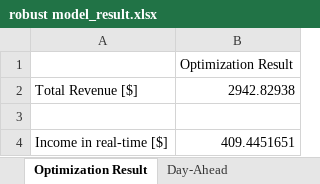
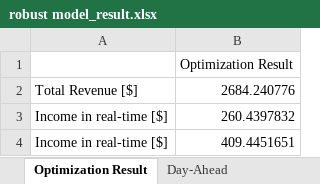
Before and after one commit to kwoong2001/RobustOpt_Model_for_Wind, an Excel workbook: Result/robust model_result.xlsx, sheet Optimization Result, drawn as a sheet; values as stored, in another font and other column widths than the file's, no borders; the diff names each change by its address in the sheet, - before the commit and + after, or states it on an @@ line.

```diff
--- a/Result/robust model_result.xlsx (sheet Optimization Result)
+++ b/Result/robust model_result.xlsx (sheet Optimization Result)
-B2: 2942.82938
+B2: 2684.240776
-row 3: (empty)
+row 3: Income in real-time [$] | 260.4397832
```
Also changed, not shown: Result/variable_result.xlsx, 3 other files.
